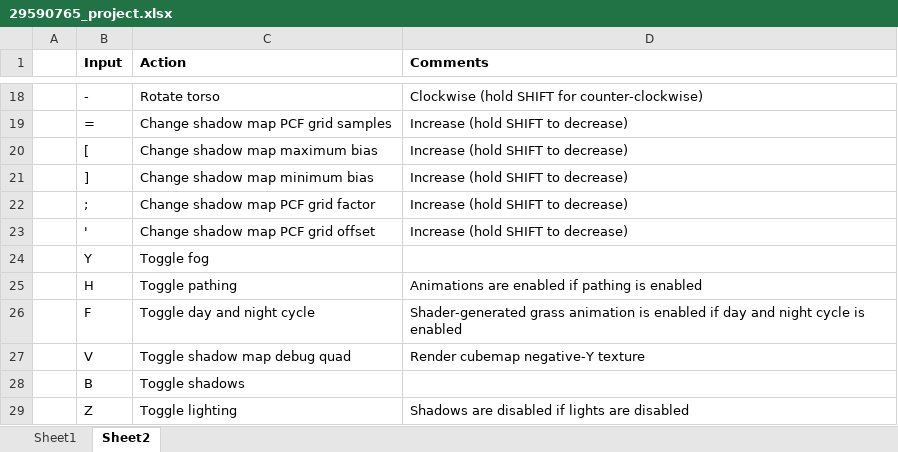
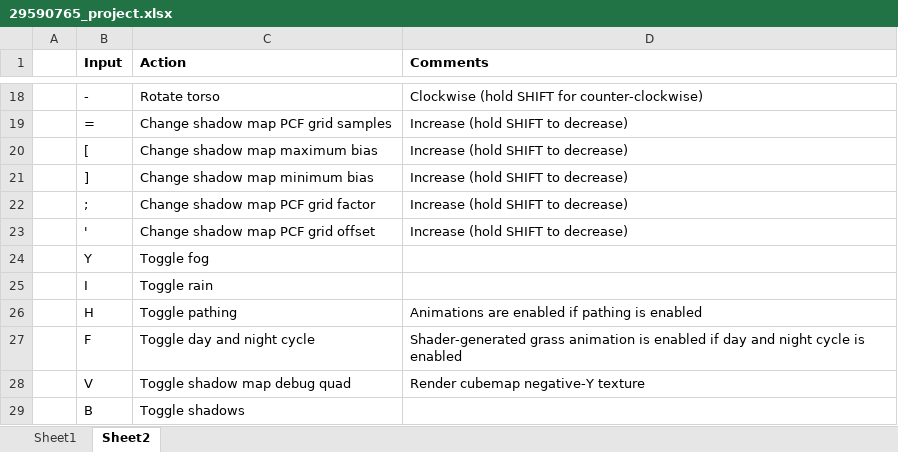
Before and after one commit to gitScald/OpenGL-Project, an Excel workbook: 29590765_project.xlsx, sheet Sheet2, drawn as a sheet; only a part is shown, gaps mark what is left out; the shorter side is filled out with more unchanged rows; values as stored, in another font and other column widths than the file's, no borders; the diff names each change by its address in the sheet, - before the commit and + after, or states it on an @@ line.

Commit message:
Rain in

```diff
--- a/29590765_project.xlsx (sheet Sheet2)
+++ b/29590765_project.xlsx (sheet Sheet2)
+row 25:  | I | Toggle rain
```
Also changed, not shown: sheet Sheet1, 11 other files.
